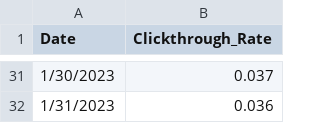
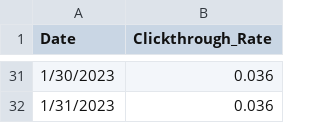
Before and after one commit to anewbegin95/ab-sample-project, a CSV file: baseline_clickthrough_rate.csv, drawn as a sheet; only a part is shown, gaps mark what is left out; the diff covers the shown part only.

```diff
--- a/baseline_clickthrough_rate.csv
+++ b/baseline_clickthrough_rate.csv
@@ -31,2 +31,2 @@ Date,Clickthrough_Rate
-1/30/2023,0.037
+1/30/2023,0.036
 1/31/2023,0.036
```
Also changed, not shown: 23 edited cells elsewhere in this file, 1 other file.
